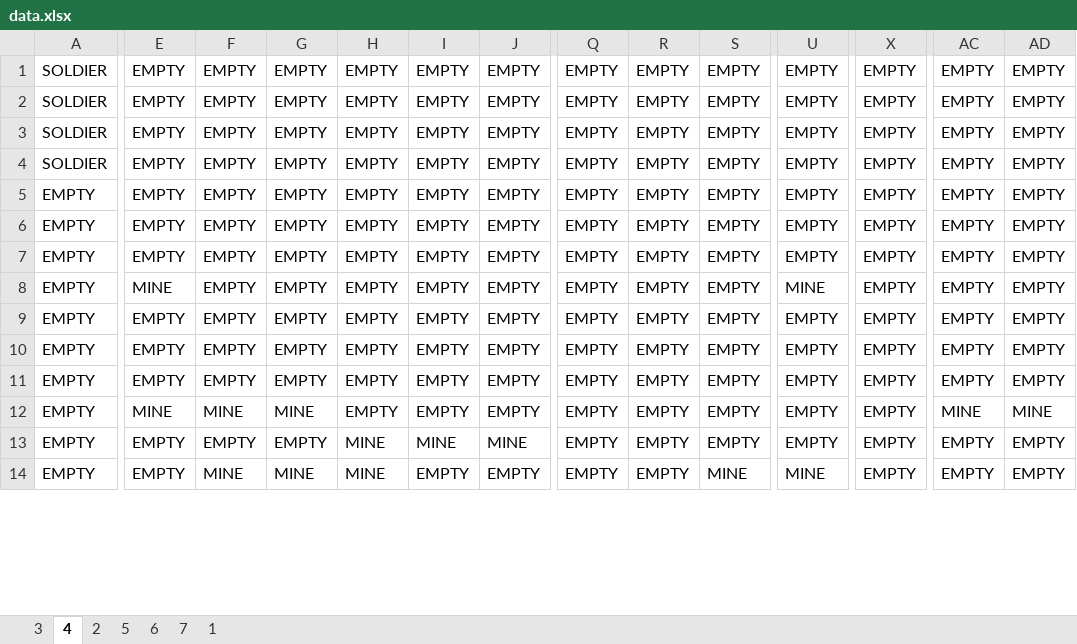
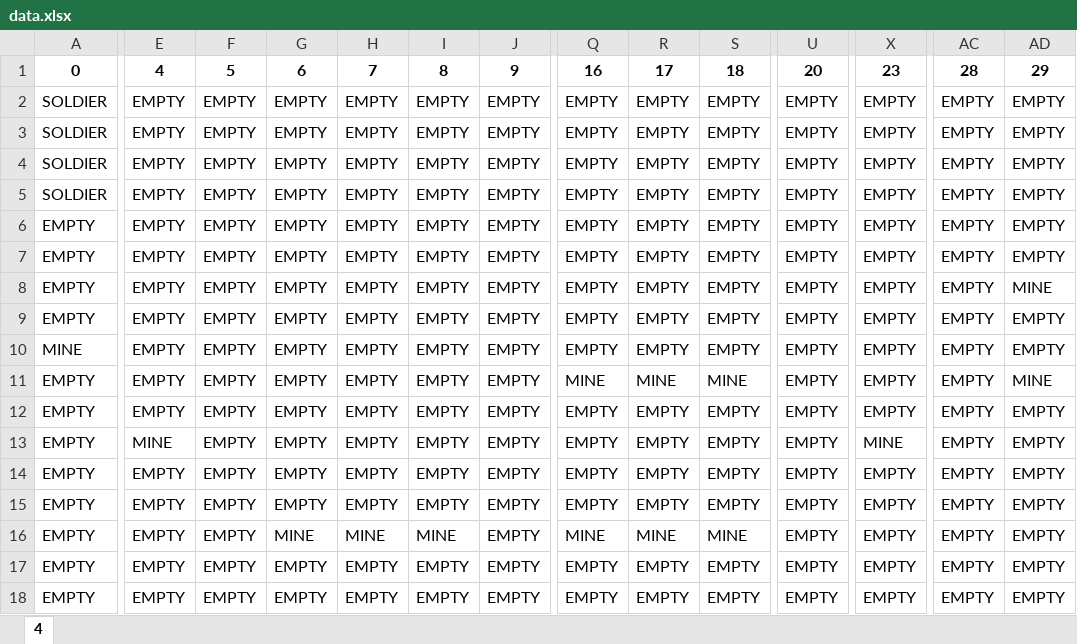
Before and after one commit to xJackDaniel/TheFlag, an Excel workbook: data/data.xlsx, sheet 4, drawn as a sheet; only a part is shown, gaps mark what is left out; values as stored, in another font and other column widths than the file's, no borders; removed rows and columns are numbered as before the commit, all else as after; rows hold the shown columns only; the diff covers the shown part only; the diff names each change by its address in the sheet, - before the commit and + after, or states it on an @@ line.

```diff
--- a/data/data.xlsx (sheet 4)
+++ b/data/data.xlsx (sheet 4)
-sheet tab: 3
-sheet tab: 2
-sheet tab: 5
-sheet tab: 6
-sheet tab: 7
-sheet tab: 1
+row 1: 0 | 4 | 5 | 6 | 7 | 8 | 9 | 16 | 17 | 18 | 20 | 23 | 28 | 29
-row 5: EMPTY | EMPTY | EMPTY | EMPTY | EMPTY | EMPTY | EMPTY | EMPTY | EMPTY | EMPTY | EMPTY | EMPTY | EMPTY | EMPTY
+row 8: EMPTY | EMPTY | EMPTY | EMPTY | EMPTY | EMPTY | EMPTY | EMPTY | EMPTY | EMPTY | EMPTY | EMPTY | EMPTY | MINE
+row 9: EMPTY | EMPTY | EMPTY | EMPTY | EMPTY | EMPTY | EMPTY | EMPTY | EMPTY | EMPTY | EMPTY | EMPTY | EMPTY | EMPTY
+row 10: MINE | EMPTY | EMPTY | EMPTY | EMPTY | EMPTY | EMPTY | EMPTY | EMPTY | EMPTY | EMPTY | EMPTY | EMPTY | EMPTY
+row 11: EMPTY | EMPTY | EMPTY | EMPTY | EMPTY | EMPTY | EMPTY | MINE | MINE | MINE | EMPTY | EMPTY | EMPTY | MINE
+row 12: EMPTY | EMPTY | EMPTY | EMPTY | EMPTY | EMPTY | EMPTY | EMPTY | EMPTY | EMPTY | EMPTY | EMPTY | EMPTY | EMPTY
-U13: MINE
+U13: EMPTY
-X13: EMPTY
+X13: MINE
+row 14: EMPTY | EMPTY | EMPTY | EMPTY | EMPTY | EMPTY | EMPTY | EMPTY | EMPTY | EMPTY | EMPTY | EMPTY | EMPTY | EMPTY
-row 10: EMPTY | EMPTY | EMPTY | EMPTY | EMPTY | EMPTY | EMPTY | EMPTY | EMPTY | EMPTY | EMPTY | EMPTY | EMPTY | EMPTY
-G16: EMPTY
+G16: MINE
-H16: EMPTY
+H16: MINE
-I16: EMPTY
+I16: MINE
-Q16: EMPTY
+Q16: MINE
-R16: EMPTY
+R16: MINE
-S16: EMPTY
+S16: MINE
-E17: MINE
+E17: EMPTY
-F17: MINE
+F17: EMPTY
-G17: MINE
+G17: EMPTY
-AC17: MINE
+AC17: EMPTY
-AD17: MINE
+AD17: EMPTY
-H18: MINE
+H18: EMPTY
-I18: MINE
+I18: EMPTY
-J18: MINE
+J18: EMPTY
-row 14: EMPTY | EMPTY | MINE | MINE | MINE | EMPTY | EMPTY | EMPTY | EMPTY | MINE | MINE | EMPTY | EMPTY | EMPTY
```
Also changed, not shown: 4 added rows, 6 removed rows and 65 edited cells elsewhere in this sheet, 8 other files.
